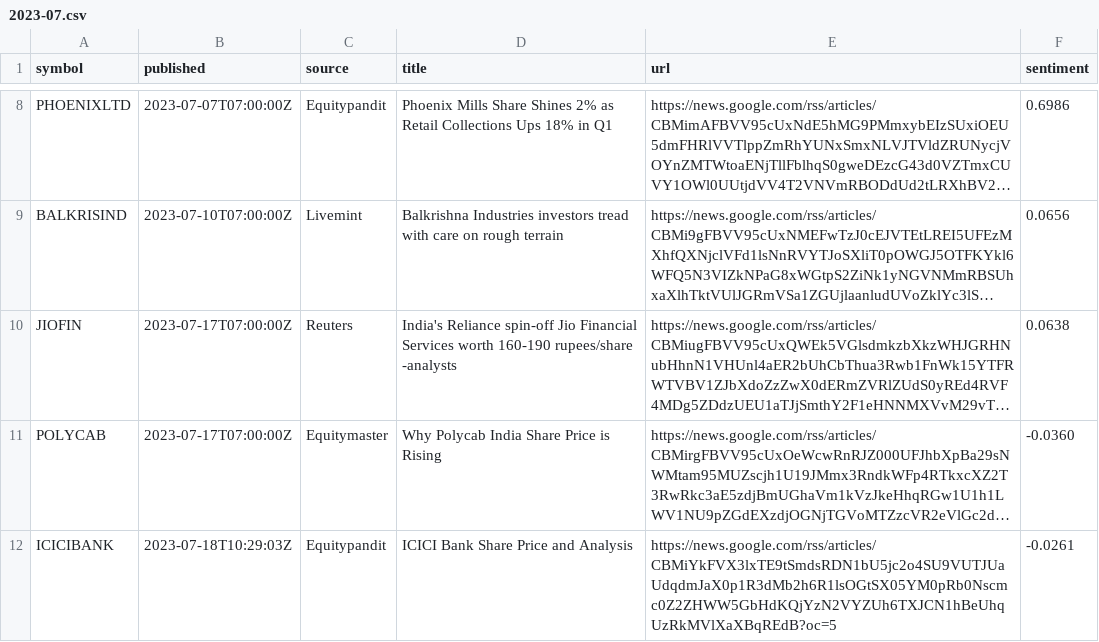
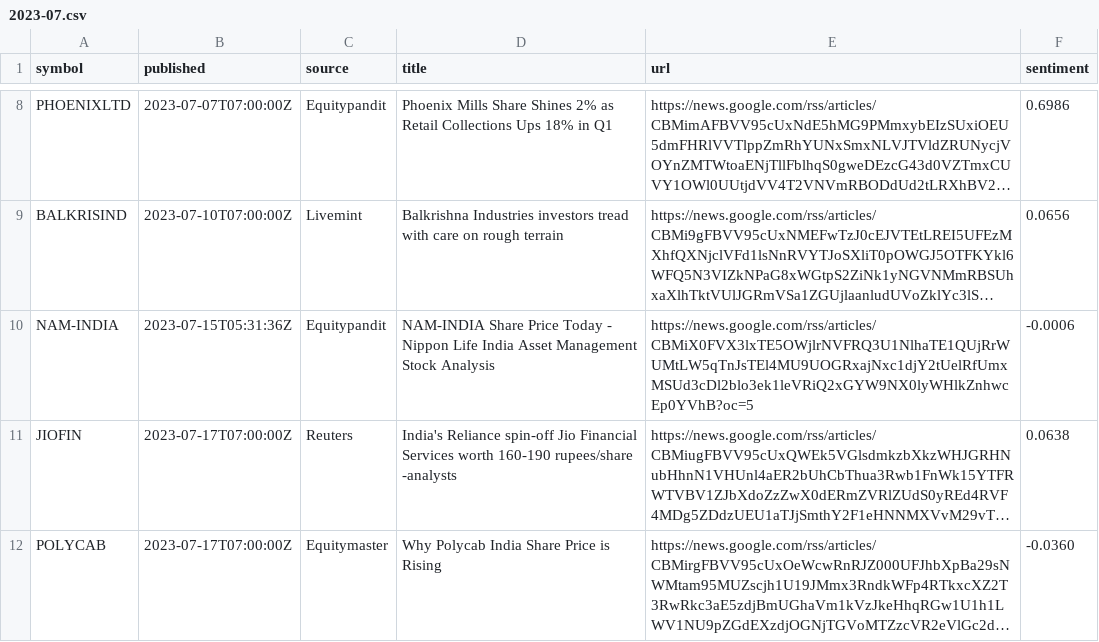
Before and after one commit to san1eev1/Stock-predictor, a CSV file: news/2023-07.csv, drawn as a sheet; only a part is shown, gaps mark what is left out; the shorter side is filled out with more unchanged rows; long unchanged cells end in …; the diff names each change by its address in the sheet, - before the commit and + after, or states it on an @@ line.

```diff
--- a/news/2023-07.csv
+++ b/news/2023-07.csv
+row 10: NAM-INDIA | 2023-07-15T05:31:36Z | Equitypandit | NAM-INDIA Share Price Today - Nippon Life India Asset Management Stock Analysis | https://news.google.com/rss/articles/CBMiX0FVX3lxTE5OWjlrNVFRQ3U1NlhaTE1QUjRrWUMtLW5qTnJsTEl4MU9UOGRxajNxc1djY2tUelRfUmxMSUd3cDl2blo3ek1leVRiQ2xGYW9NX0lyWHlkZnhwcEp0YVhB?oc=5 | -0.0006
```
Also changed, not shown: news/2019-08.csv, news/2022-10.csv, 5 other files.
